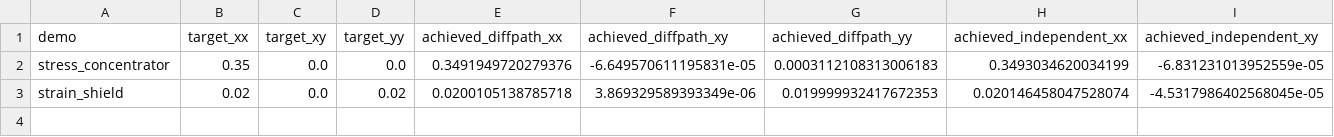
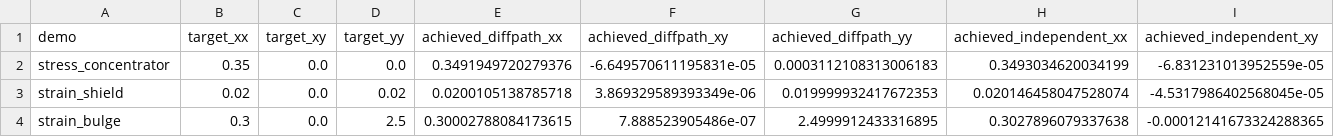
Before and after one commit to ElasticFrust/MATERIALIZE, a CSV file: Phase 3/verifications/strain_stress/strain_stress.csv, drawn as a sheet; only a part is shown; rows hold the shown columns only; the diff names each change by its address in the sheet, - before the commit and + after, or states it on an @@ line.

```diff
--- a/Phase 3/verifications/strain_stress/strain_stress.csv
+++ b/Phase 3/verifications/strain_stress/strain_stress.csv
+row 4: strain_bulge | 0.3 | 0.0 | 2.5 | 0.30002788084173615 | 7.888523905486e-07 | 2.4999912433316895 | 0.3027896079337638 | -0.00012141673324288365
```
Also changed, not shown: 5 other files.
